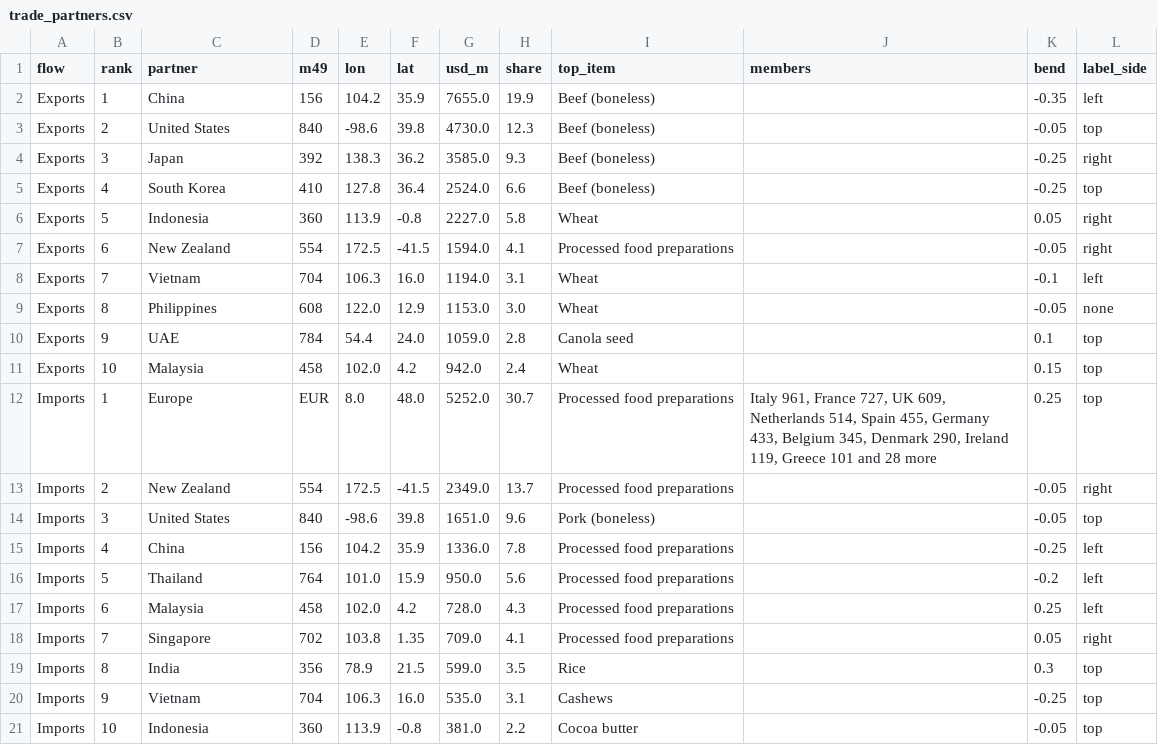
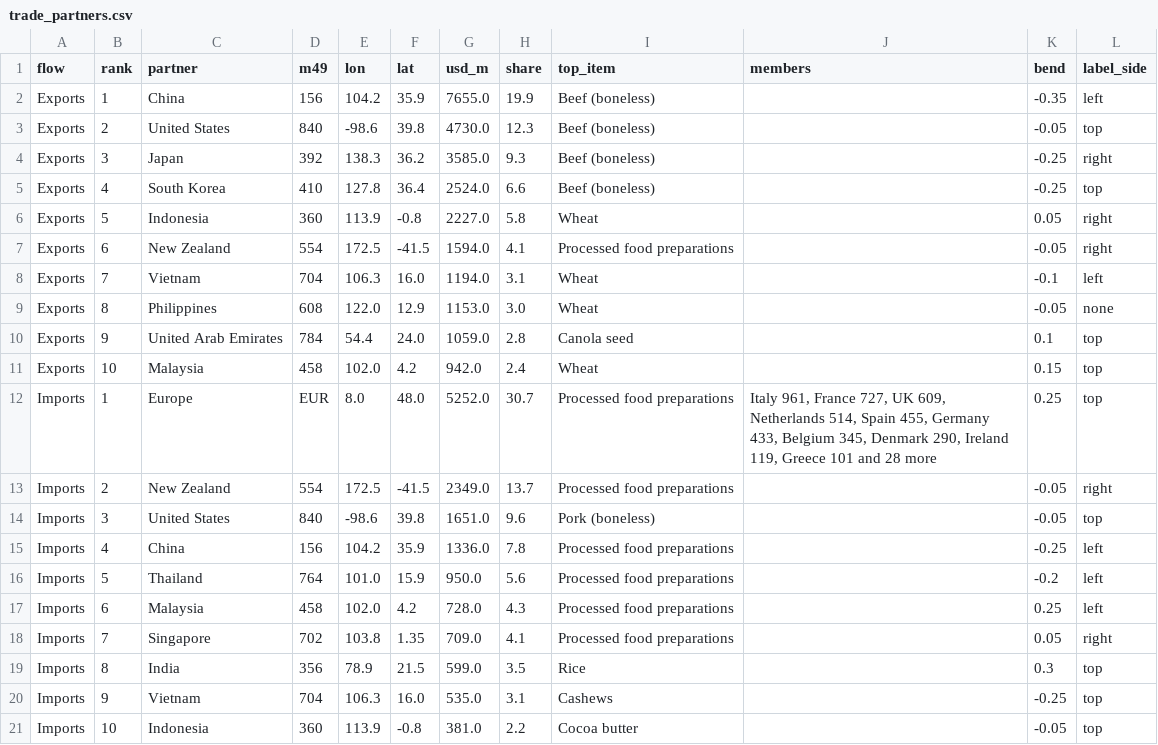
Before and after one commit to jimwee04/Data-Visualisation-2, a CSV file: assignment2/data/clean/trade_partners.csv, drawn as a sheet.

```diff
--- a/assignment2/data/clean/trade_partners.csv
+++ b/assignment2/data/clean/trade_partners.csv
@@ -9,3 +9,3 @@ Exports,7,Vietnam,704,106.3,16.0,1194.0,3.1,Wheat,,-0.1,left
 Exports,8,Philippines,608,122.0,12.9,1153.0,3.0,Wheat,,-0.05,none
-Exports,9,UAE,784,54.4,24.0,1059.0,2.8,Canola seed,,0.1,top
+Exports,9,United Arab Emirates,784,54.4,24.0,1059.0,2.8,Canola seed,,0.1,top
 Exports,10,Malaysia,458,102.0,4.2,942.0,2.4,Wheat,,0.15,top
```
Also changed, not shown: assignment2/data/clean/sankey_links.csv, assignment2/data/clean/sankey_nodes.csv, 20 other files.
